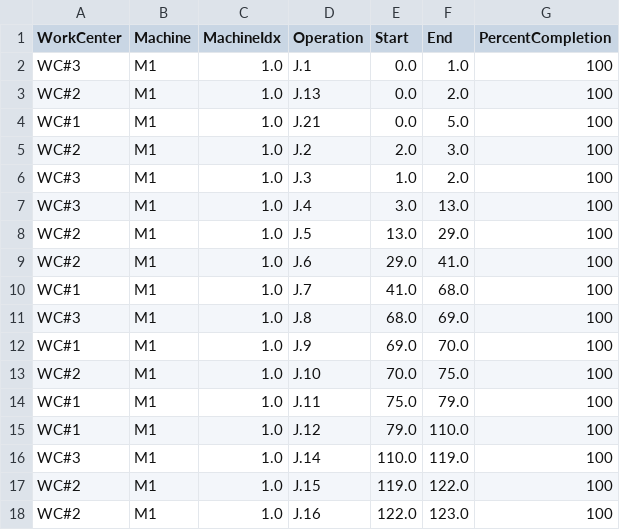
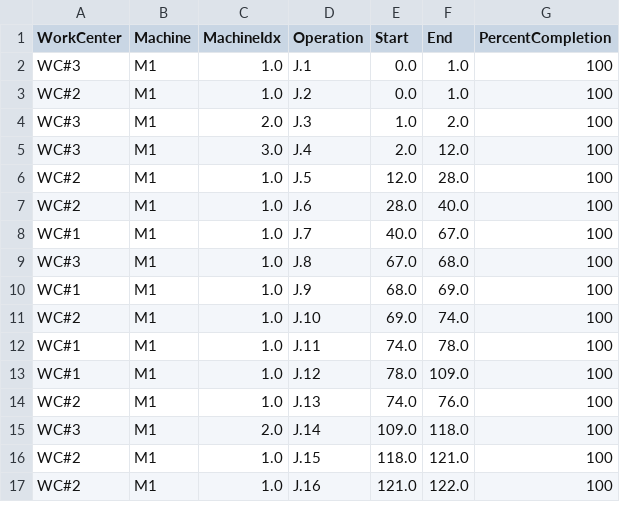
Before and after one commit to nathanansel28/40.014-ESA-webapp, a CSV file: server/static/files/scheduled.csv, drawn as a sheet; only a part is shown; the diff covers the shown part only.

```diff
--- a/server/static/files/scheduled.csv
+++ b/server/static/files/scheduled.csv
@@ -2,17 +2,16 @@ WorkCenter,Machine,MachineIdx,Operation,Start,End,PercentCompletion
 WC#3,M1,1.0,J.1,0.0,1.0,100
-WC#2,M1,1.0,J.13,0.0,2.0,100
-WC#1,M1,1.0,J.21,0.0,5.0,100
-WC#2,M1,1.0,J.2,2.0,3.0,100
-WC#3,M1,1.0,J.3,1.0,2.0,100
-WC#3,M1,1.0,J.4,3.0,13.0,100
-WC#2,M1,1.0,J.5,13.0,29.0,100
-WC#2,M1,1.0,J.6,29.0,41.0,100
-WC#1,M1,1.0,J.7,41.0,68.0,100
-WC#3,M1,1.0,J.8,68.0,69.0,100
-WC#1,M1,1.0,J.9,69.0,70.0,100
-WC#2,M1,1.0,J.10,70.0,75.0,100
-WC#1,M1,1.0,J.11,75.0,79.0,100
-WC#1,M1,1.0,J.12,79.0,110.0,100
-WC#3,M1,1.0,J.14,110.0,119.0,100
-WC#2,M1,1.0,J.15,119.0,122.0,100
-WC#2,M1,1.0,J.16,122.0,123.0,100
+WC#2,M1,1.0,J.2,0.0,1.0,100
+WC#3,M1,2.0,J.3,1.0,2.0,100
+WC#3,M1,3.0,J.4,2.0,12.0,100
+WC#2,M1,1.0,J.5,12.0,28.0,100
+WC#2,M1,1.0,J.6,28.0,40.0,100
+WC#1,M1,1.0,J.7,40.0,67.0,100
+WC#3,M1,1.0,J.8,67.0,68.0,100
+WC#1,M1,1.0,J.9,68.0,69.0,100
+WC#2,M1,1.0,J.10,69.0,74.0,100
+WC#1,M1,1.0,J.11,74.0,78.0,100
+WC#1,M1,1.0,J.12,78.0,109.0,100
+WC#2,M1,1.0,J.13,74.0,76.0,100
+WC#3,M1,2.0,J.14,109.0,118.0,100
+WC#2,M1,1.0,J.15,118.0,121.0,100
+WC#2,M1,1.0,J.16,121.0,122.0,100
```
Also changed, not shown: 4 added rows and 30 edited cells elsewhere in this file, 2 other files.
